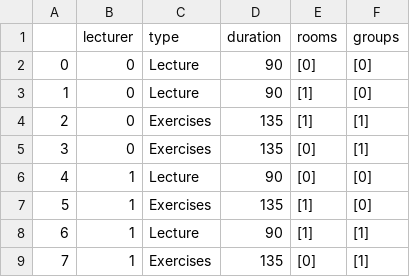
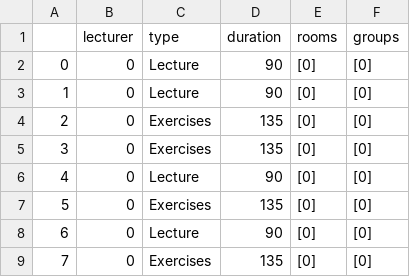
Before and after one commit to Ignisolver/Scheduling-algorithm-prototype, a CSV file: sample data/zajecia_test411.csv, drawn as a sheet.

```diff
--- a/sample data/zajecia_test411.csv
+++ b/sample data/zajecia_test411.csv
@@ -2,8 +2,8 @@
 0,0,Lecture,90,[0],[0]
-1,0,Lecture,90,[1],[0]
-2,0,Exercises,135,[1],[1]
-3,0,Exercises,135,[0],[1]
-4,1,Lecture,90,[0],[0]
-5,1,Exercises,135,[1],[0]
-6,1,Lecture,90,[1],[1]
-7,1,Exercises,135,[0],[1]
+1,0,Lecture,90,[0],[0]
+2,0,Exercises,135,[0],[0]
+3,0,Exercises,135,[0],[0]
+4,0,Lecture,90,[0],[0]
+5,0,Exercises,135,[0],[0]
+6,0,Lecture,90,[0],[0]
+7,0,Exercises,135,[0],[0]
```
Also changed, not shown: 8 other files.
